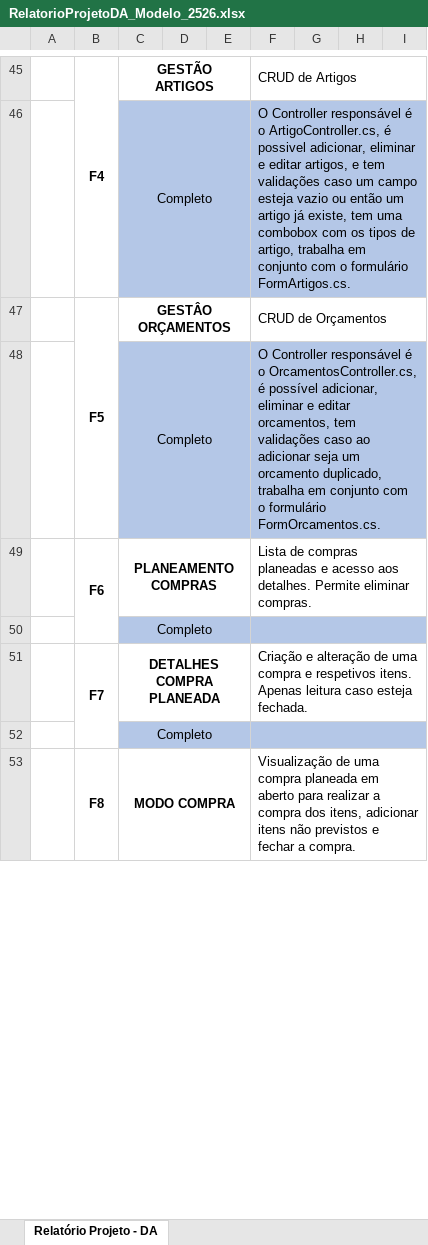
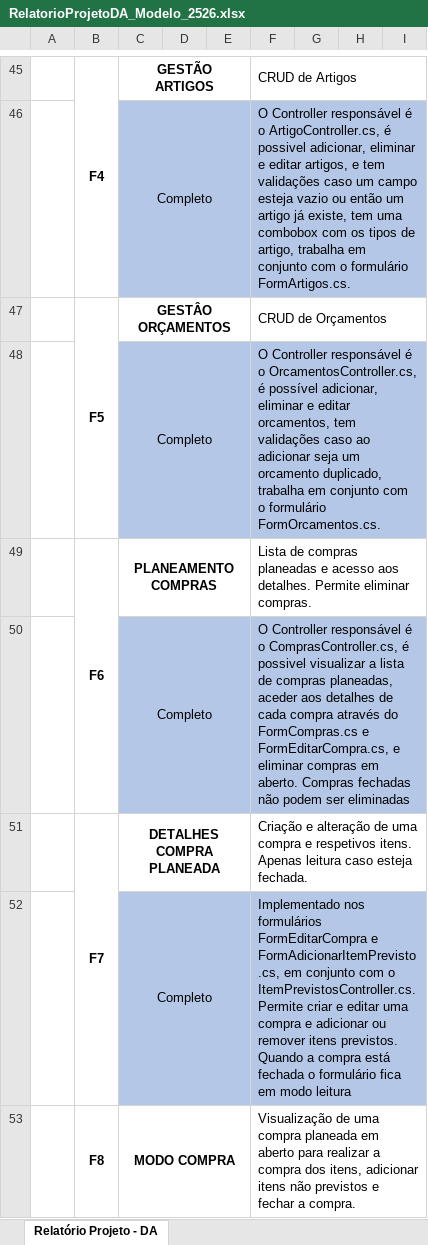
Before and after one commit to tiagofeteiraa/Ishopping_Placeholders, an Excel workbook: RelatorioProjetoDA_Modelo_2526.xlsx, sheet Relatório Projeto - DA, drawn as a sheet; only a part is shown, gaps mark what is left out; values as stored, in another font and other column widths than the file's, no borders; charts and pictures and conditional formats not drawn; the diff covers the shown part only; the diff names each change by its address in the sheet, - before the commit and + after, or states it on an @@ line.

Commit message:
atualizacoes relatorio

```diff
--- a/RelatorioProjetoDA_Modelo_2526.xlsx (sheet Relatório Projeto - DA)
+++ b/RelatorioProjetoDA_Modelo_2526.xlsx (sheet Relatório Projeto - DA)
-F50: (empty)
+F50: O Controller responsável é o ComprasController.cs, é possivel visualizar a lista de compras planeadas, aceder aos detalhes de cada compra através do FormCompras.cs e FormEditarCompra.cs, e eliminar compras em aberto. Compras fechadas não podem ser eliminadas
-F52: (empty)
+F52: Implementado nos formulários FormEditarCompra e FormAdicionarItemPrevisto.cs, em conjunto com o ItemPrevistosController.cs. Permite criar e editar uma compra e adicionar ou remover itens previstos. Quando a compra está fechada o formulário fica em modo leitura
```
Also changed, not shown: 3 edited cells elsewhere in this sheet.
